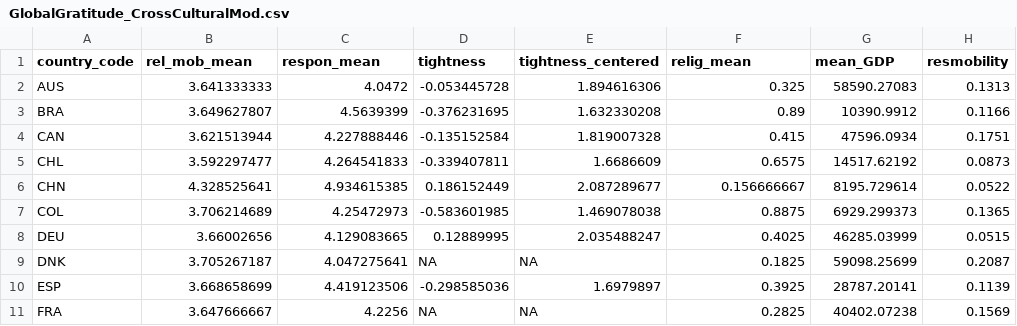
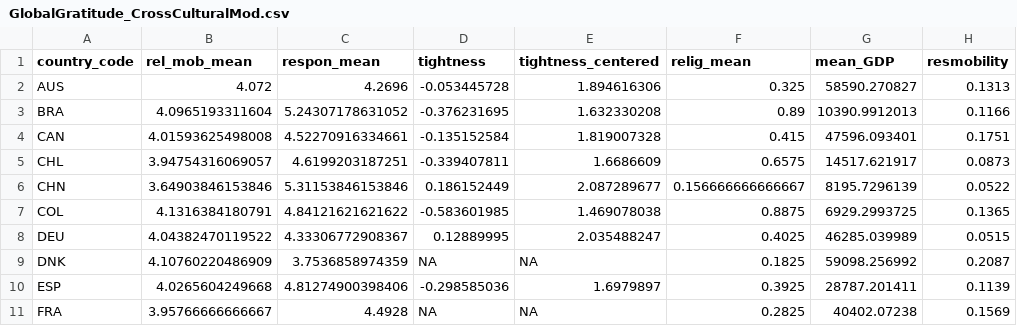
Before and after one commit to ColesNicholas/GlobalGratitudeRepo, a CSV file: data/GlobalGratitude_CrossCulturalMod.csv, drawn as a sheet; only a part is shown; the diff covers the shown part only; the diff names each change by its address in the sheet, - before the commit and + after, or states it on an @@ line.

Commit message:
Edited CrossCulturalMods

```diff
--- a/data/GlobalGratitude_CrossCulturalMod.csv
+++ b/data/GlobalGratitude_CrossCulturalMod.csv
-B2 (rel_mob_mean): 3.641333333
+B2 (rel_mob_mean): 4.072
-C2 (respon_mean): 4.0472
+C2 (respon_mean): 4.2696
-G2 (mean_GDP): 58590.27083
+G2 (mean_GDP): 58590.270827
-B3 (rel_mob_mean): 3.649627807
+B3 (rel_mob_mean): 4.0965193311604
-C3 (respon_mean): 4.5639399
+C3 (respon_mean): 5.24307178631052
-G3 (mean_GDP): 10390.9912
+G3 (mean_GDP): 10390.9912013
-B4 (rel_mob_mean): 3.621513944
+B4 (rel_mob_mean): 4.01593625498008
-C4 (respon_mean): 4.227888446
+C4 (respon_mean): 4.52270916334661
-G4 (mean_GDP): 47596.0934
+G4 (mean_GDP): 47596.093401
-B5 (rel_mob_mean): 3.592297477
+B5 (rel_mob_mean): 3.94754316069057
-C5 (respon_mean): 4.264541833
+C5 (respon_mean): 4.6199203187251
-G5 (mean_GDP): 14517.62192
+G5 (mean_GDP): 14517.621917
-B6 (rel_mob_mean): 4.328525641
+B6 (rel_mob_mean): 3.64903846153846
-C6 (respon_mean): 4.934615385
+C6 (respon_mean): 5.31153846153846
-F6 (relig_mean): 0.156666667
+F6 (relig_mean): 0.156666666666667
-G6 (mean_GDP): 8195.729614
+G6 (mean_GDP): 8195.7296139
-B7 (rel_mob_mean): 3.706214689
+B7 (rel_mob_mean): 4.1316384180791
-C7 (respon_mean): 4.25472973
+C7 (respon_mean): 4.84121621621622
-G7 (mean_GDP): 6929.299373
+G7 (mean_GDP): 6929.2993725
-B8 (rel_mob_mean): 3.66002656
+B8 (rel_mob_mean): 4.04382470119522
-C8 (respon_mean): 4.129083665
+C8 (respon_mean): 4.33306772908367
-G8 (mean_GDP): 46285.03999
+G8 (mean_GDP): 46285.039989
-B9 (rel_mob_mean): 3.705267187
+B9 (rel_mob_mean): 4.10760220486909
-C9 (respon_mean): 4.047275641
+C9 (respon_mean): 3.7536858974359
-G9 (mean_GDP): 59098.25699
+G9 (mean_GDP): 59098.256992
-B10 (rel_mob_mean): 3.668658699
+B10 (rel_mob_mean): 4.0265604249668
-C10 (respon_mean): 4.419123506
+C10 (respon_mean): 4.81274900398406
-G10 (mean_GDP): 28787.20141
+G10 (mean_GDP): 28787.201411
-B11 (rel_mob_mean): 3.647666667
+B11 (rel_mob_mean): 3.95766666666667
-C11 (respon_mean): 4.2256
+C11 (respon_mean): 4.4928
```
Also changed, not shown: 68 edited cells elsewhere in this file, 3 other files.
